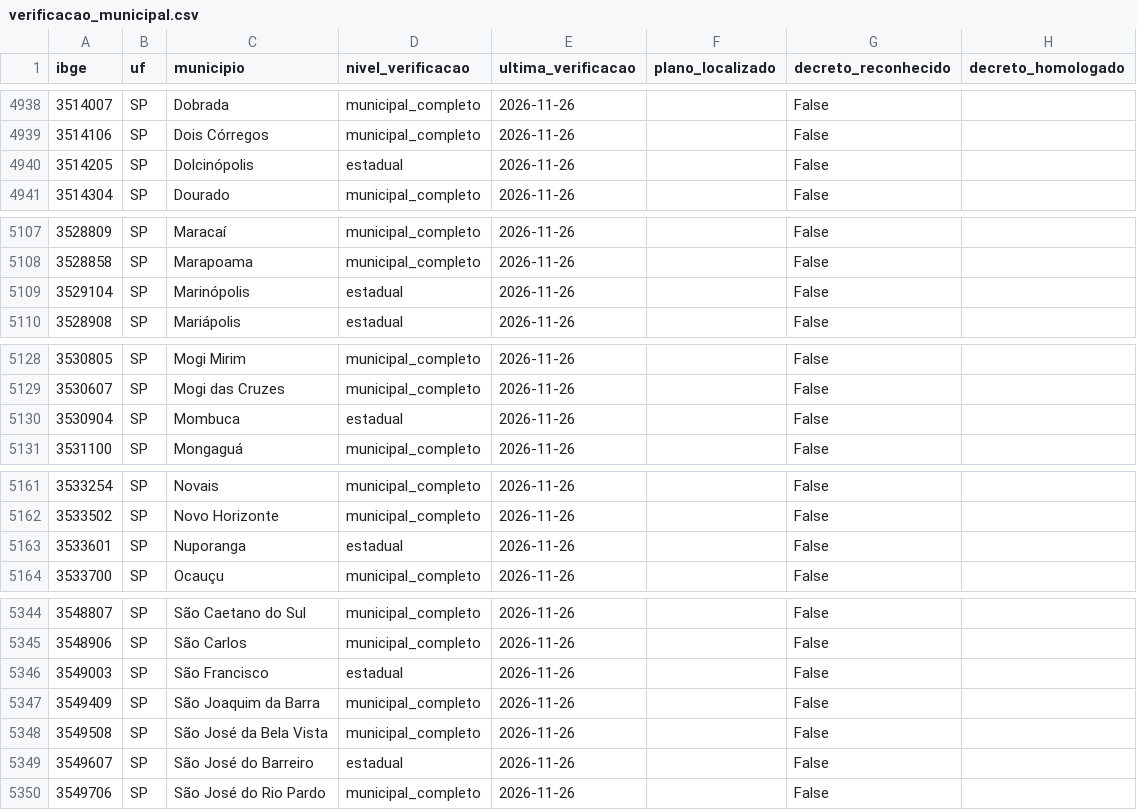
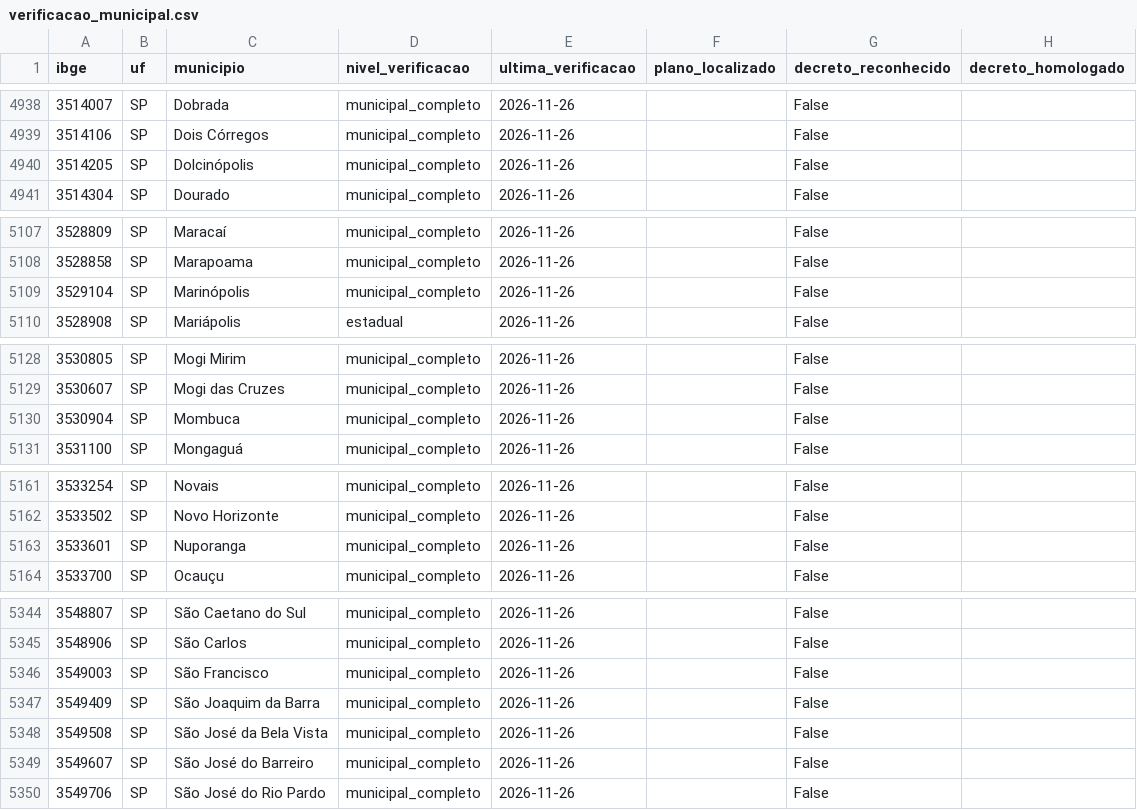
Before and after one commit to monitorelnino/monitorelnino, a CSV file: dados-abertos/verificacao_municipal.csv, drawn as a sheet; only a part is shown, gaps mark what is left out; the diff covers the shown part only.

```diff
--- a/dados-abertos/verificacao_municipal.csv
+++ b/dados-abertos/verificacao_municipal.csv
@@ -4939,3 +4939,3 @@ ibge,uf,municipio,nivel_verificacao,ultima_verificacao,plano_localizado,decreto_
 3514106,SP,Dois Córregos,municipal_completo,2026-11-26,,False,
-3514205,SP,Dolcinópolis,estadual,2026-11-26,,False,
+3514205,SP,Dolcinópolis,municipal_completo,2026-11-26,,False,
 3514304,SP,Dourado,municipal_completo,2026-11-26,,False,
@@ -5108,3 +5108,3 @@ ibge,uf,municipio,nivel_verificacao,ultima_verificacao,plano_localizado,decreto_
 3528858,SP,Marapoama,municipal_completo,2026-11-26,,False,
-3529104,SP,Marinópolis,estadual,2026-11-26,,False,
+3529104,SP,Marinópolis,municipal_completo,2026-11-26,,False,
 3528908,SP,Mariápolis,estadual,2026-11-26,,False,
@@ -5129,3 +5129,3 @@ ibge,uf,municipio,nivel_verificacao,ultima_verificacao,plano_localizado,decreto_
 3530607,SP,Mogi das Cruzes,municipal_completo,2026-11-26,,False,
-3530904,SP,Mombuca,estadual,2026-11-26,,False,
+3530904,SP,Mombuca,municipal_completo,2026-11-26,,False,
 3531100,SP,Mongaguá,municipal_completo,2026-11-26,,False,
@@ -5162,3 +5162,3 @@ ibge,uf,municipio,nivel_verificacao,ultima_verificacao,plano_localizado,decreto_
 3533502,SP,Novo Horizonte,municipal_completo,2026-11-26,,False,
-3533601,SP,Nuporanga,estadual,2026-11-26,,False,
+3533601,SP,Nuporanga,municipal_completo,2026-11-26,,False,
 3533700,SP,Ocauçu,municipal_completo,2026-11-26,,False,
@@ -5345,6 +5345,6 @@ ibge,uf,municipio,nivel_verificacao,ultima_verificacao,plano_localizado,decreto_
 3548906,SP,São Carlos,municipal_completo,2026-11-26,,False,
-3549003,SP,São Francisco,estadual,2026-11-26,,False,
+3549003,SP,São Francisco,municipal_completo,2026-11-26,,False,
 3549409,SP,São Joaquim da Barra,municipal_completo,2026-11-26,,False,
 3549508,SP,São José da Bela Vista,municipal_completo,2026-11-26,,False,
-3549607,SP,São José do Barreiro,estadual,2026-11-26,,False,
+3549607,SP,São José do Barreiro,municipal_completo,2026-11-26,,False,
 3549706,SP,São José do Rio Pardo,municipal_completo,2026-11-26,,False,
```
Also changed, not shown: 6 edited cells elsewhere in this file, 20 other files.
